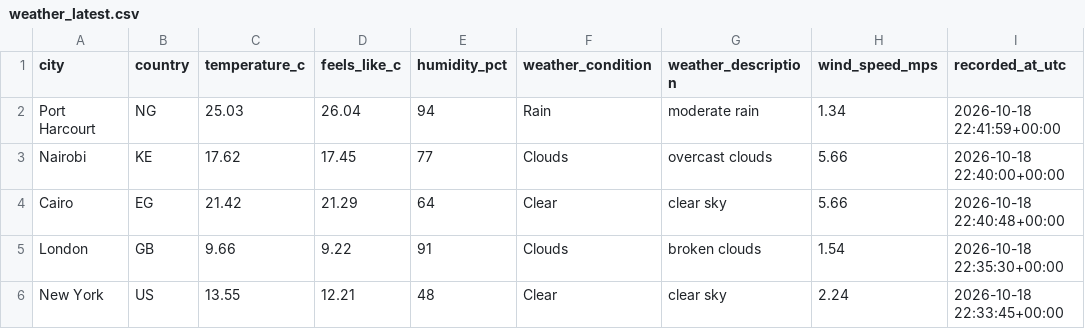
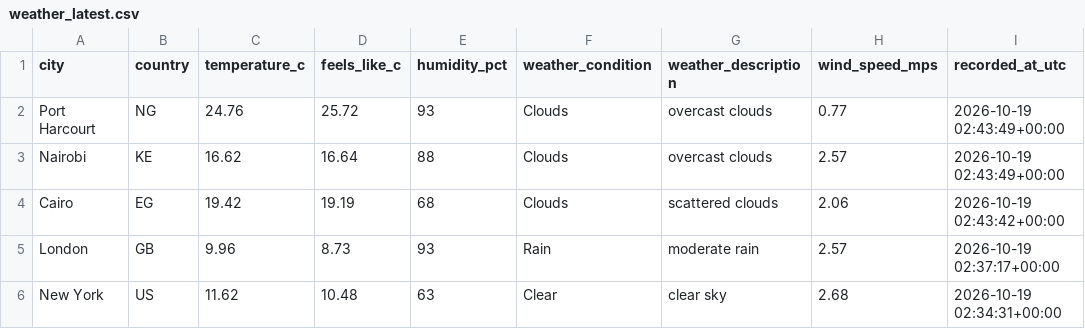
Before and after one commit to Kogbaraburabari/weather-etl-pipeline, a CSV file: data/weather_latest.csv, drawn as a sheet.

```diff
--- a/data/weather_latest.csv
+++ b/data/weather_latest.csv
@@ -1,6 +1,6 @@
 city,country,temperature_c,feels_like_c,humidity_pct,weather_condition,weather_description,wind_speed_mps,recorded_at_utc
-Port Harcourt,NG,25.03,26.04,94,Rain,moderate rain,1.34,2026-10-18 22:41:59+00:00
-Nairobi,KE,17.62,17.45,77,Clouds,overcast clouds,5.66,2026-10-18 22:40:00+00:00
-Cairo,EG,21.42,21.29,64,Clear,clear sky,5.66,2026-10-18 22:40:48+00:00
-London,GB,9.66,9.22,91,Clouds,broken clouds,1.54,2026-10-18 22:35:30+00:00
-New York,US,13.55,12.21,48,Clear,clear sky,2.24,2026-10-18 22:33:45+00:00
+Port Harcourt,NG,24.76,25.72,93,Clouds,overcast clouds,0.77,2026-10-19 02:43:49+00:00
+Nairobi,KE,16.62,16.64,88,Clouds,overcast clouds,2.57,2026-10-19 02:43:49+00:00
+Cairo,EG,19.42,19.19,68,Clouds,scattered clouds,2.06,2026-10-19 02:43:42+00:00
+London,GB,9.96,8.73,93,Rain,moderate rain,2.57,2026-10-19 02:37:17+00:00
+New York,US,11.62,10.48,63,Clear,clear sky,2.68,2026-10-19 02:34:31+00:00
```
Also changed, not shown: 1 other file.
